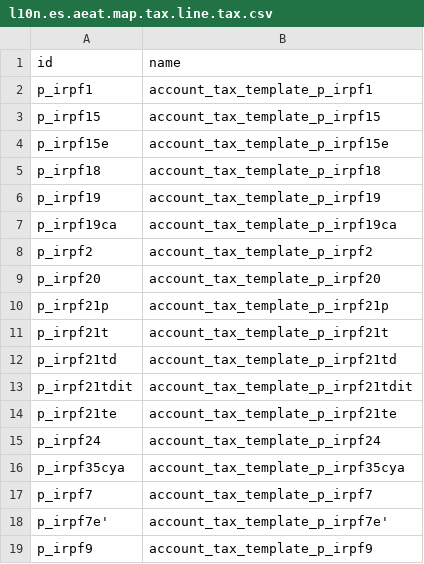
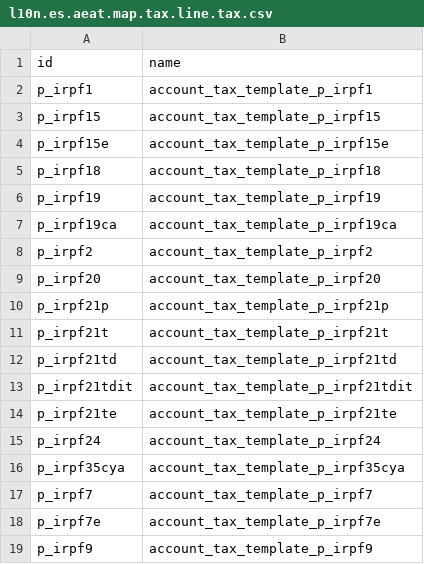
Before and after one commit to OCA/l10n-spain, a CSV file: l10n_es_aeat_mod111/data/l10n.es.aeat.map.tax.line.tax.csv, drawn as a sheet.

```diff
--- a/l10n_es_aeat_mod111/data/l10n.es.aeat.map.tax.line.tax.csv
+++ b/l10n_es_aeat_mod111/data/l10n.es.aeat.map.tax.line.tax.csv
@@ -17,3 +17,3 @@ p_irpf35cya,account_tax_template_p_irpf35cya
 p_irpf7,account_tax_template_p_irpf7
-p_irpf7e',account_tax_template_p_irpf7e'
+p_irpf7e,account_tax_template_p_irpf7e
 p_irpf9,account_tax_template_p_irpf9
```
Also changed, not shown: l10n_es_aeat_mod111/data/l10n.es.aeat.map.tax.line.csv.
